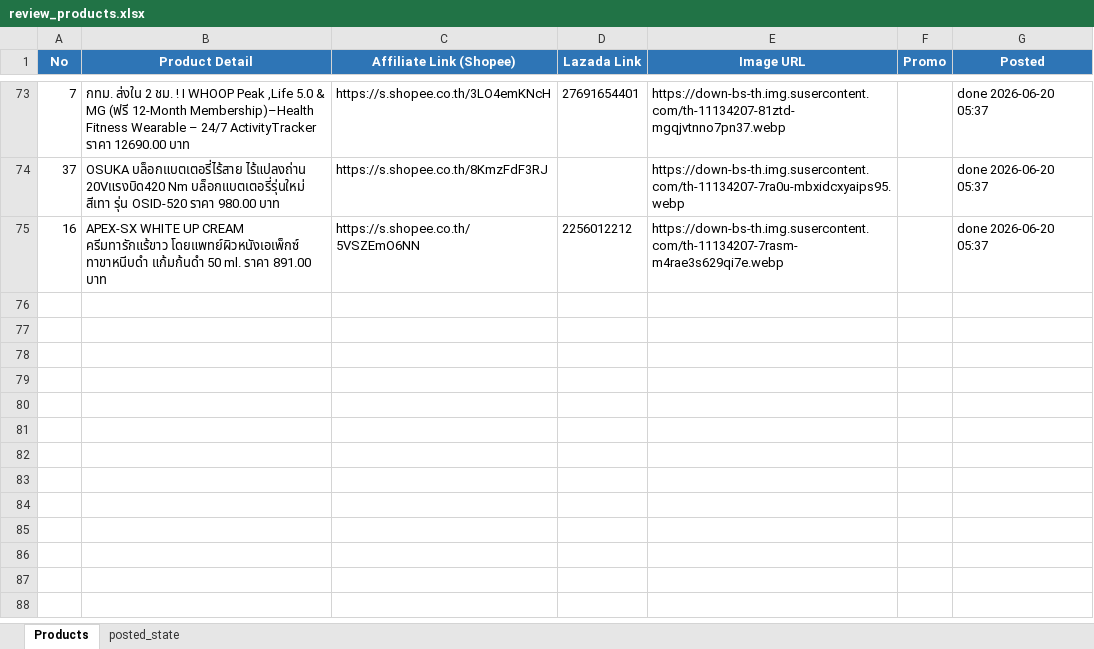
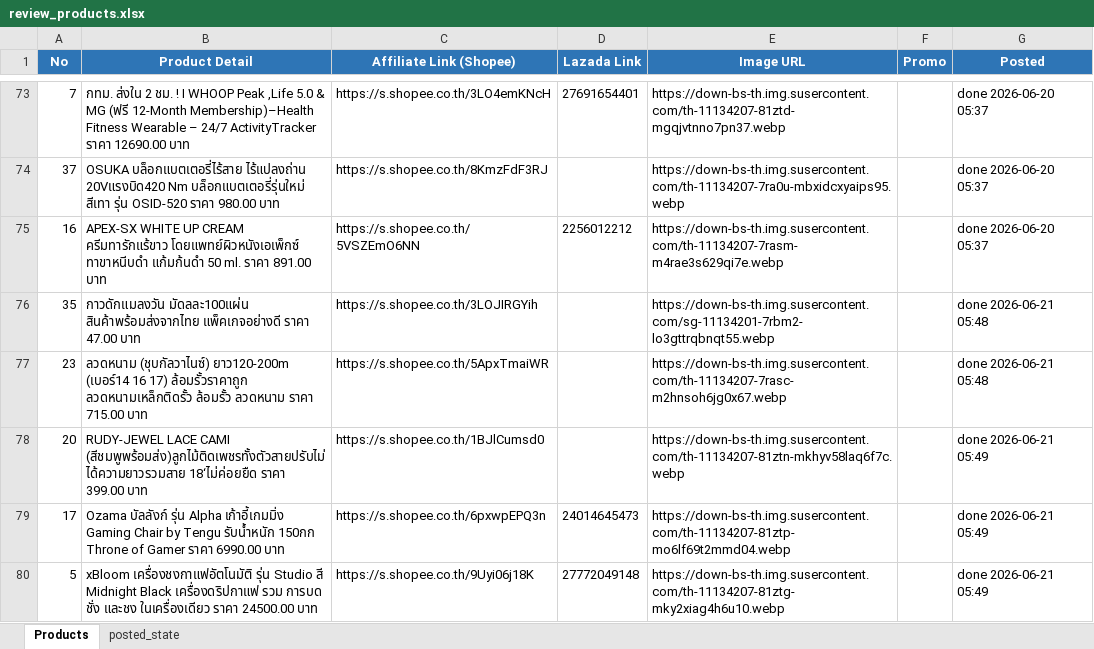
Before and after one commit to tongono-creator/kram-facebook-page, an Excel workbook: review_products.xlsx, sheet Products, drawn as a sheet; only a part is shown, gaps mark what is left out; values as stored, in another font and other column widths than the file's, no borders; the diff names each change by its address in the sheet, - before the commit and + after, or states it on an @@ line.

```diff
--- a/review_products.xlsx (sheet Products)
+++ b/review_products.xlsx (sheet Products)
+row 76: 35 | กาวดักแมลงวัน มัดลละ100แผ่น สินค้าพร้อมส่งจากไทย แพ็คเกจอย่างดี ราคา 47.00 บาท | https://s.shopee.co.th/3LOJIRGYih |  | https://down-bs-th.img.susercontent.com/sg-11134201-7rbm2-lo3gttrqbnqt55.webp |  | done 2026-06-21 05:48
+row 77: 23 | ลวดหนาม (ชุบกัลวาไนซ์) ยาว120-200m (เบอร์14 16 17) ล้อมรั้วราคาถูก ลวดหนามเหล็กติดรั้ว ล้อมรั้ว ลวดหนาม ราคา 715.00 บาท | https://s.shopee.co.th/5ApxTmaiWR |  | https://down-bs-th.img.susercontent.com/th-11134207-7rasc-m2hnsoh6jg0x67.webp |  | done 2026-06-21 05:48
+row 78: 20 | RUDY-JEWEL LACE CAMI (สีชมพูพร้อมส่ง)ลูกไม้ติดเพชรทั้งตัวสายปรับไม่ได้ความยาวรวมสาย 18‘ไม่ค่อยยืด ราคา 399.00 บาท | https://s.shopee.co.th/1BJlCumsd0 |  | https://down-bs-th.img.susercontent.com/th-11134207-81ztn-mkhyv58laq6f7c.webp |  | done 2026-06-21 05:49
+row 79: 17 | Ozama บัลลังก์ รุ่น Alpha เก้าอี้เกมมิ่ง Gaming Chair by Tengu รับน้ำหนัก 150กก Throne of Gamer ราคา 6990.00 บาท | https://s.shopee.co.th/6pxwpEPQ3n | 24014645473 | https://down-bs-th.img.susercontent.com/th-11134207-81ztp-mo6lf69t2mmd04.webp |  | done 2026-06-21 05:49
+row 80: 5 | xBloom เครื่องชงกาแฟอัตโนมัติ รุ่น Studio สี Midnight Black เครื่องดริปกาแฟ รวม การบด ชั่ง และชง ในเครื่องเดียว ราคา 24500.00 บาท | https://s.shopee.co.th/9Uyi06j18K | 27772049148 | https://down-bs-th.img.susercontent.com/th-11134207-81ztg-mky2xiag4h6u10.webp |  | done 2026-06-21 05:49
```
Also changed, not shown: sheet posted_state.
